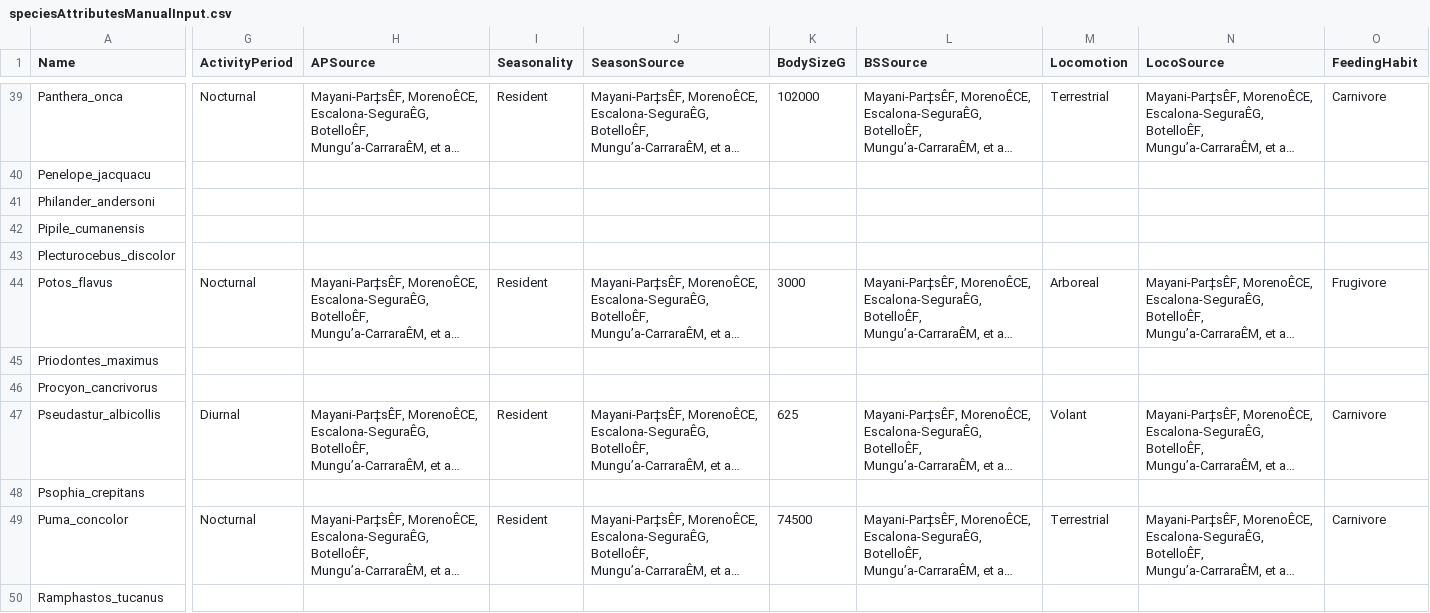
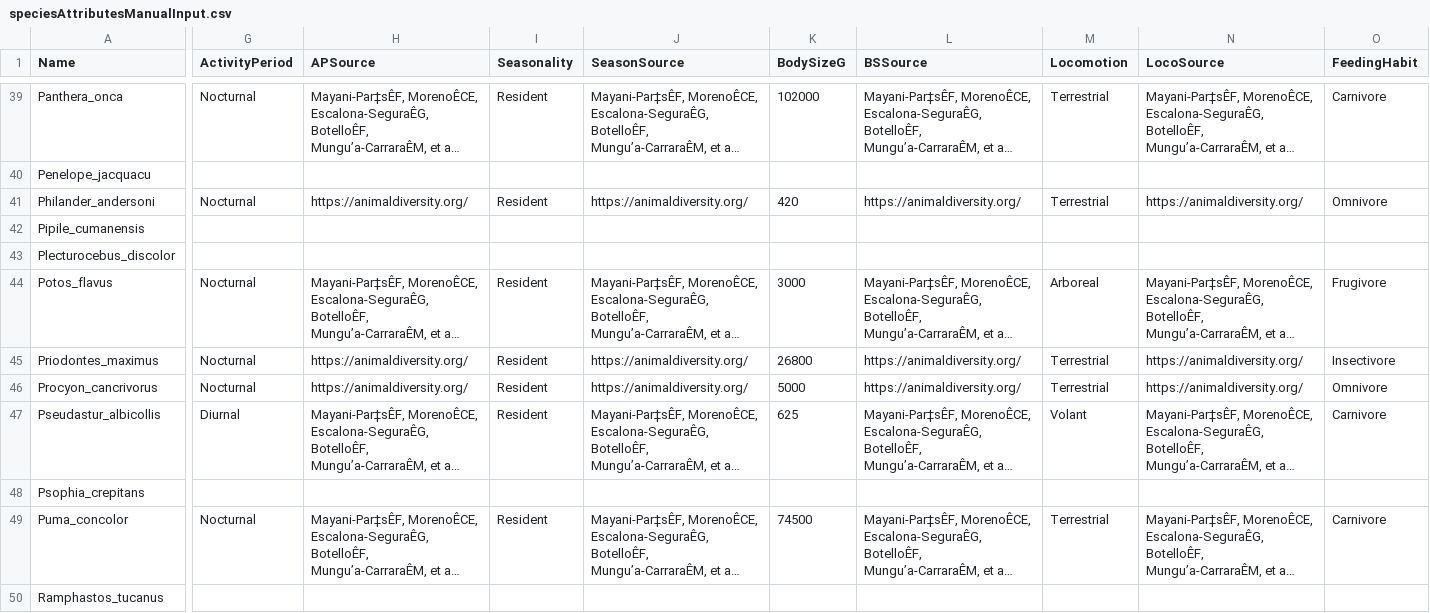
Before and after one commit to morganmanning/amazon, a CSV file: Global/Data/speciesAttributesManualInput.csv, drawn as a sheet; only a part is shown, gaps mark what is left out; long unchanged cells end in …; the diff covers the shown part only; the diff names each change by its address in the sheet, - before the commit and + after, or states it on an @@ line.

Commit message:
halfway to done

```diff
--- a/Global/Data/speciesAttributesManualInput.csv
+++ b/Global/Data/speciesAttributesManualInput.csv
-G41 (ActivityPeriod): (empty)
+G41 (ActivityPeriod): Nocturnal
-H41 (APSource): (empty)
+H41 (APSource): https://animaldiversity.org/
-I41 (Seasonality): (empty)
+I41 (Seasonality): Resident
-J41 (SeasonSource): (empty)
+J41 (SeasonSource): https://animaldiversity.org/
-K41 (BodySizeG): (empty)
+K41 (BodySizeG): 420
-L41 (BSSource): (empty)
+L41 (BSSource): https://animaldiversity.org/
-M41 (Locomotion): (empty)
+M41 (Locomotion): Terrestrial
-N41 (LocoSource): (empty)
+N41 (LocoSource): https://animaldiversity.org/
-O41 (FeedingHabit): (empty)
+O41 (FeedingHabit): Omnivore
-G45:G46 (ActivityPeriod): (empty)
+G45:G46 (ActivityPeriod): Nocturnal
-H45:H46 (APSource): (empty)
+H45:H46 (APSource): https://animaldiversity.org/
-I45:I46 (Seasonality): (empty)
+I45:I46 (Seasonality): Resident
-J45:J46 (SeasonSource): (empty)
+J45:J46 (SeasonSource): https://animaldiversity.org/
-K45 (BodySizeG): (empty)
+K45 (BodySizeG): 26800
-L45:L46 (BSSource): (empty)
+L45:L46 (BSSource): https://animaldiversity.org/
-M45:M46 (Locomotion): (empty)
+M45:M46 (Locomotion): Terrestrial
-N45:N46 (LocoSource): (empty)
+N45:N46 (LocoSource): https://animaldiversity.org/
-O45 (FeedingHabit): (empty)
+O45 (FeedingHabit): Insectivore
-K46 (BodySizeG): (empty)
+K46 (BodySizeG): 5000
-O46 (FeedingHabit): (empty)
+O46 (FeedingHabit): Omnivore
```
Also changed, not shown: 85 edited cells elsewhere in this file.
